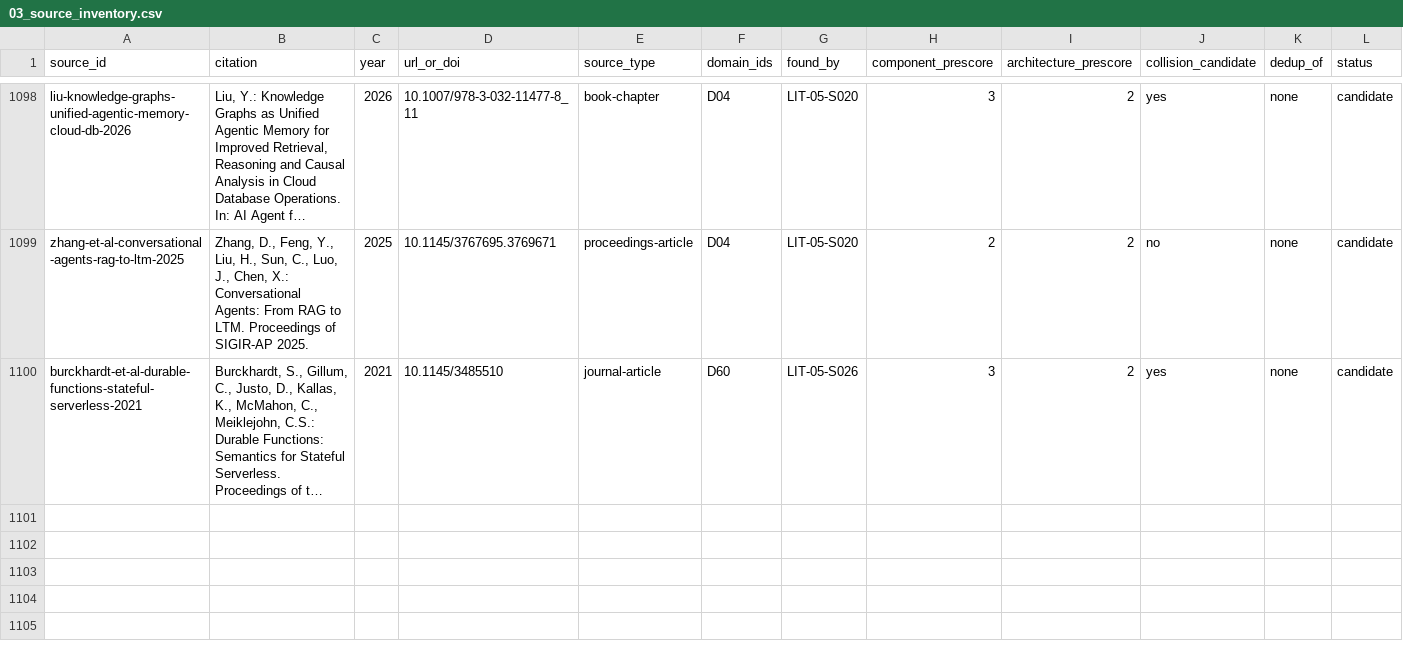
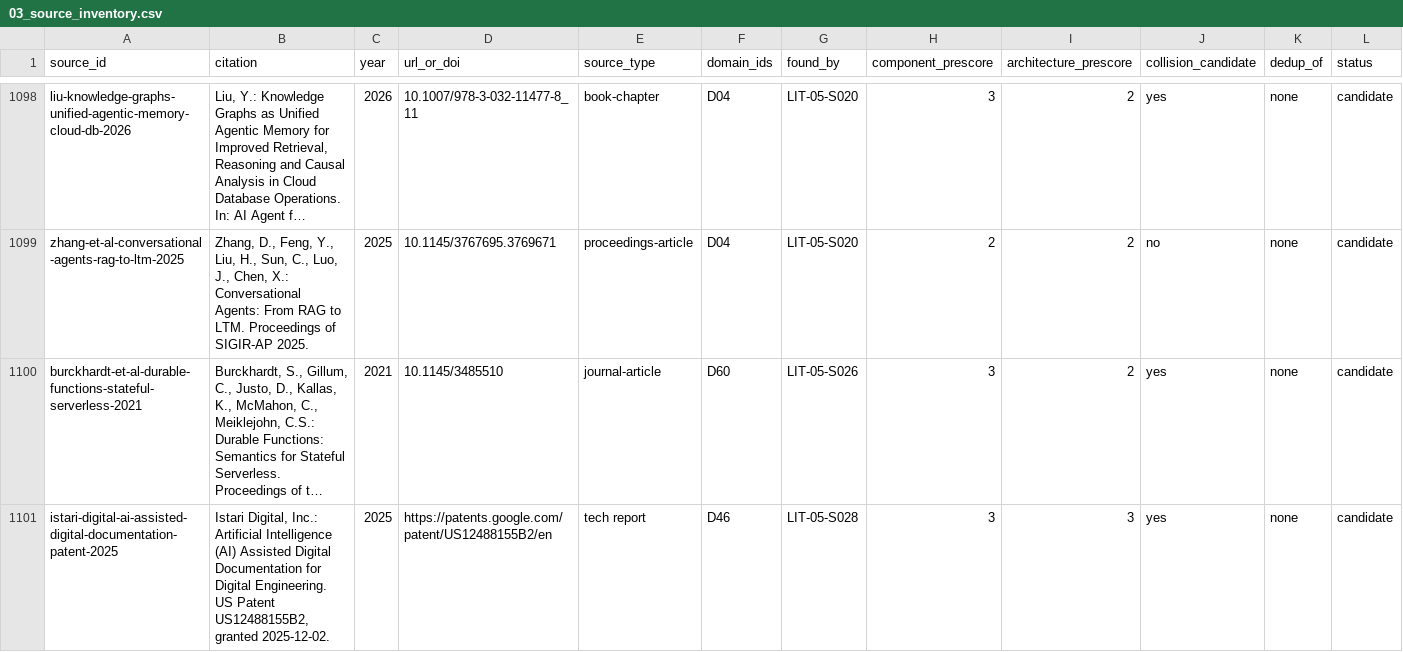
Before and after one commit to therealestmatthew/d-system, a CSV file: research/literature-review/03_source_inventory.csv, drawn as a sheet; only a part is shown, gaps mark what is left out; long unchanged cells end in …; rows hold the shown columns only; the diff names each change by its address in the sheet, - before the commit and + after, or states it on an @@ line.

Commit message:
LIT-05 S1: forward-chain us20250165226a1 patent (D46) -- WebFetch missed Cited By, raw HTML found it; 1 new lead (same-assignee follow-on patent)

```diff
--- a/research/literature-review/03_source_inventory.csv
+++ b/research/literature-review/03_source_inventory.csv
+row 1101: istari-digital-ai-assisted-digital-documentation-patent-2025 | Istari Digital, Inc.: Artificial Intelligence (AI) Assisted Digital Documentation for Digital Engineering. US Patent US12488155B2, granted 2025-12-02. | 2025 | https://patents.google.com/patent/US12488155B2/en | tech report | D46 | LIT-05-S028 | 3 | 3 | yes | none | candidate
```
Also changed, not shown: 1 other file.
